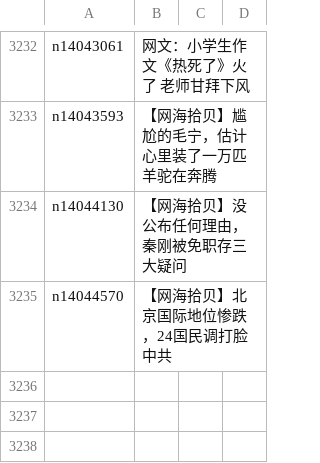
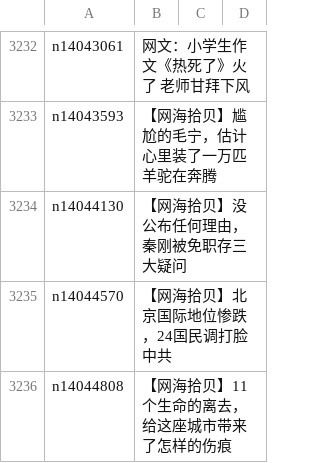
Before and after one commit to epic-marker/epoch-comment, a CSV file: indexes/nsc993.csv, drawn as a sheet; only a part is shown, gaps mark what is left out.

```diff
--- a/indexes/nsc993.csv
+++ b/indexes/nsc993.csv
@@ -3235 +3235,2 @@ n14044130,【网海拾贝】没公布任何理由，秦刚被免职存三大疑
 n14044570,【网海拾贝】北京国际地位惨跌，24国民调打脸中共
+n14044808,【网海拾贝】11个生命的离去，给这座城市带来了怎样的伤痕
```
Also changed, not shown: indexes/nsc1025.csv, 17 other files.
